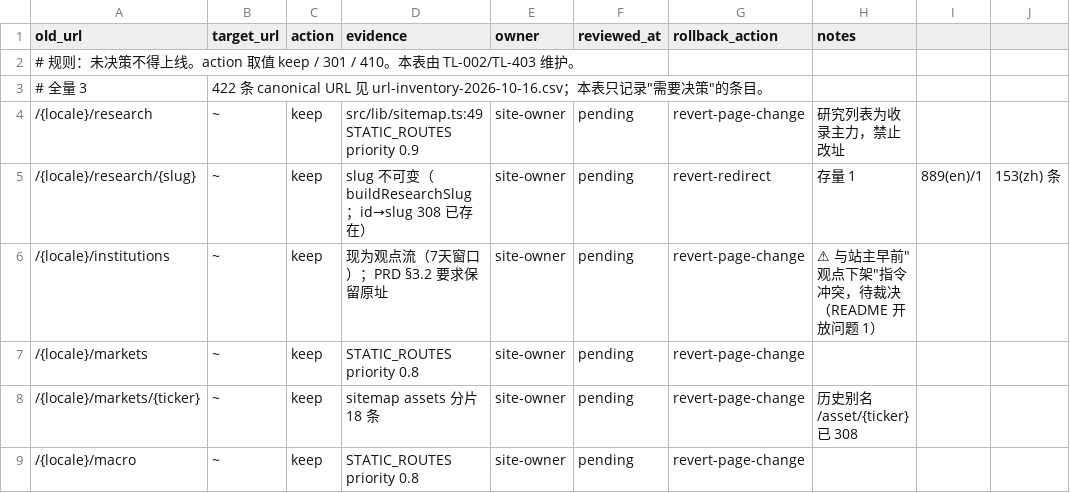
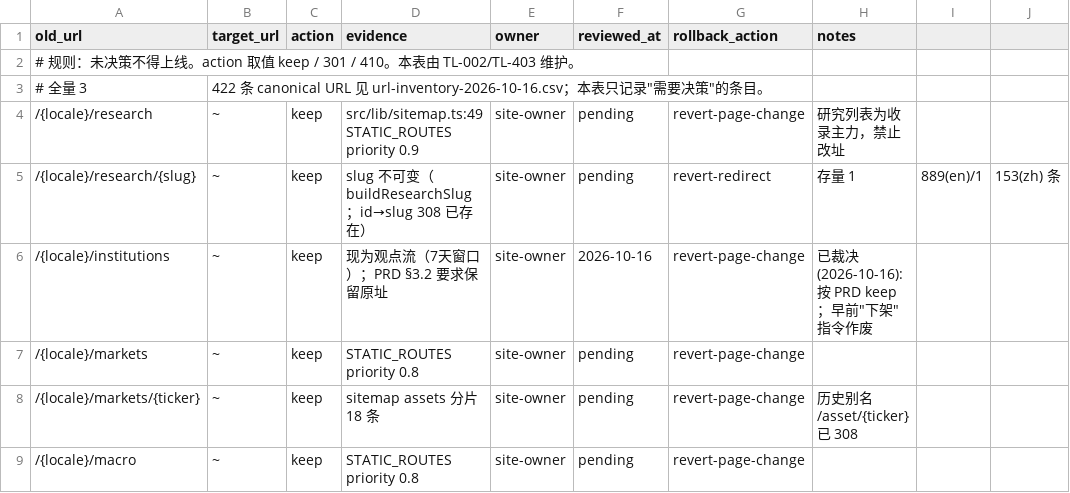
Before and after one commit to MuadibUsul/Tline, a CSV file: docs/redesign/url-mapping-template.csv, drawn as a sheet; only a part is shown; the diff names each change by its address in the sheet, - before the commit and + after, or states it on an @@ line.

Commit message:
feat(redesign): phase-0 groundwork — flag, baseline capture, count fix
Per the owner's decision to follow the PRD's approach (docs/redesign/
README.md, decision record): old URLs stay, the earlier take-it-down IA
direction is void. This lands the first M0 items on the audit branch:

- TL-005: TL_REDESIGN phase flag (src/lib/redesign.ts), default off,
  view layer only — it may choose components, never URLs, metadata or
  gate decisions; flipping back is an env change and a restart.
- TL-004 (partial): scripts/redesign-baseline.mjs captures head
  metadata (title/description/canonical/robots/hreflang/JSON-LD/H1)
  plus a body-text fingerprint for 256 core-template URLs, committed
  as baseline/head-snapshot-2026-10-16.json. --check re-captures and
  fails only on protected fields (status/canonical/robots/hreflang).
- TL-006: the homepage now excludes legacy non-asset aliases (FED,
  CPI) from covered assets, so it agrees with the markets hub it links
  to (20 vs 18 resolved in the directory's favour); comment states the
  constraint.
- Docs: decision recorded, task statuses updated, mapping CSV notes
  the resolved /institutions question.

622/622 tests, typecheck and build green. No production change.

```diff
--- a/docs/redesign/url-mapping-template.csv
+++ b/docs/redesign/url-mapping-template.csv
-F6 (reviewed_at): pending
+F6 (reviewed_at): 2026-10-16
-H6 (notes): ⚠ 与站主早前"观点下架"指令冲突，待裁决（README 开放问题 1）
+H6 (notes): 已裁决(2026-10-16):按 PRD keep；早前"下架"指令作废
```
Also changed, not shown: 10 other files.
